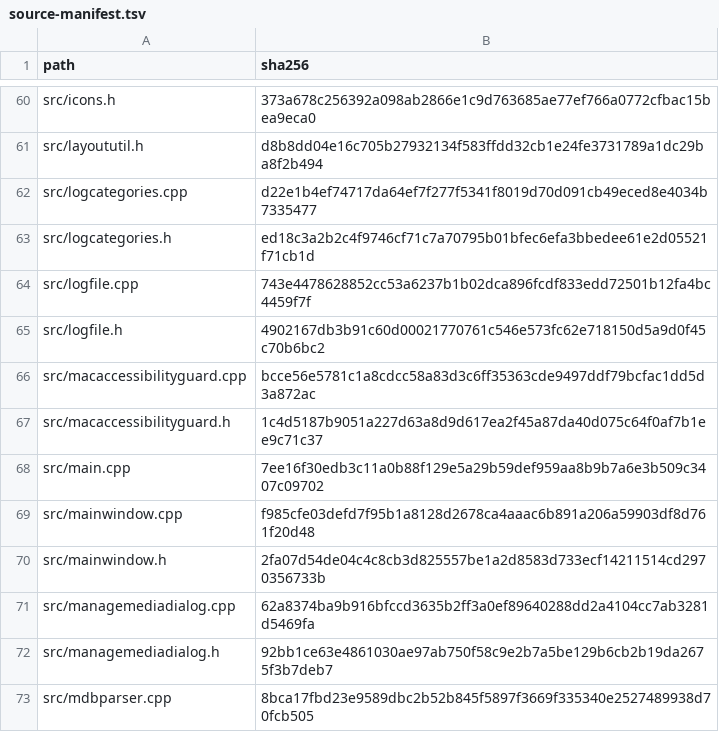
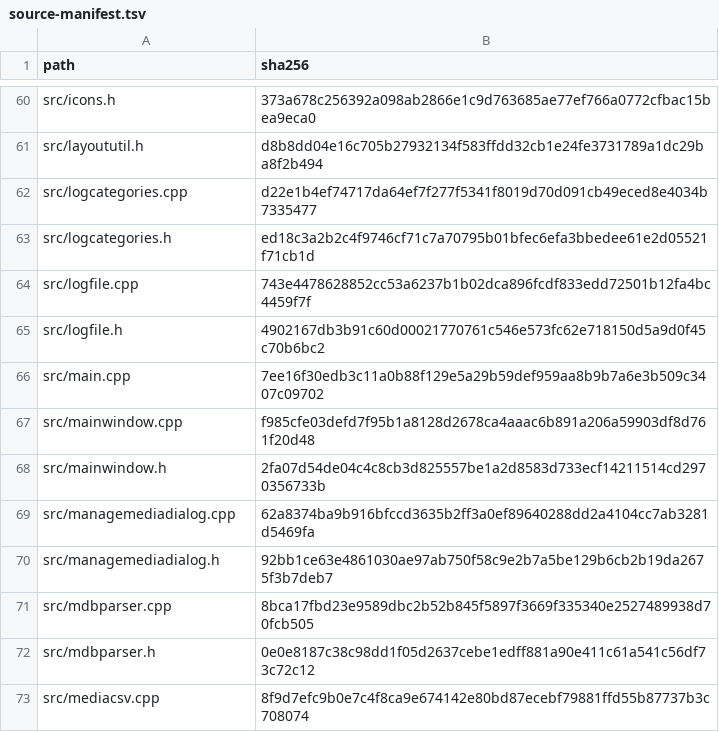
Before and after one commit to mrtymcln/MediaMuster, a TSV file: docs/reviews/2026-09-22-current-code/evidence/source-manifest.tsv, drawn as a sheet; only a part is shown, gaps mark what is left out; the shorter side is filled out with more unchanged rows.

```diff
--- a/docs/reviews/2026-09-22-current-code/evidence/source-manifest.tsv
+++ b/docs/reviews/2026-09-22-current-code/evidence/source-manifest.tsv
@@ -65,4 +65,2 @@ src/logfile.cpp	743e4478628852cc53a6237b1b02dca896fcdf833edd72501b12fa4bc4459f7f
 src/logfile.h	4902167db3b91c60d00021770761c546e573fc62e718150d5a9d0f45c70b6bc2
-src/macaccessibilityguard.cpp	bcce56e5781c1a8cdcc58a83d3c6ff35363cde9497ddf79bcfac1dd5d3a872ac
-src/macaccessibilityguard.h	1c4d5187b9051a227d63a8d9d617ea2f45a87da40d075c64f0af7b1ee9c71c37
 src/main.cpp	7ee16f30edb3c11a0b88f129e5a29b59def959aa8b9b7a6e3b509c3407c09702
```
Also changed, not shown: docs/reviews/2026-09-06-current-code/evidence/copy-provenance.tsv, docs/reviews/2026-09-06-current-code/evidence/source-manifest.tsv, 39 other files.
